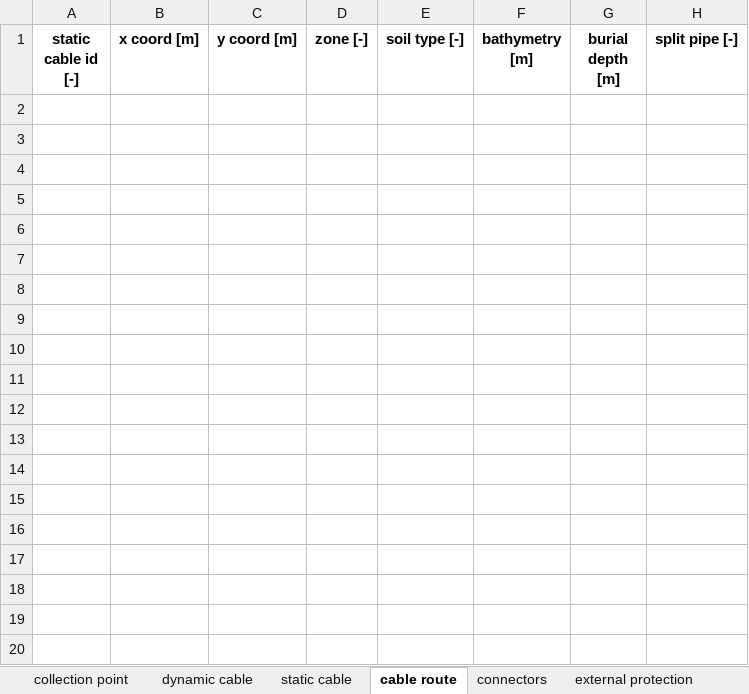
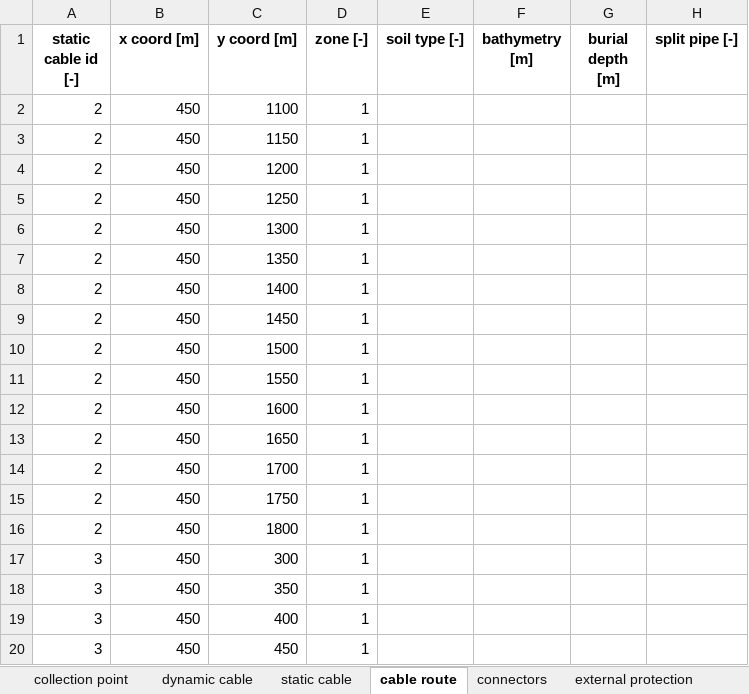
Before and after one commit to PauloCh/DTOcean-WP5, an Excel workbook: src/databases/ouputs_electrical.xlsx, sheet cable route, drawn as a sheet; only a part is shown; values as stored, in another font and other column widths than the file's, no borders; the diff covers the shown part only; the diff names each change by its address in the sheet, - before the commit and + after, or states it on an @@ line.

```diff
--- a/src/databases/ouputs_electrical.xlsx (sheet cable route)
+++ b/src/databases/ouputs_electrical.xlsx (sheet cable route)
+row 2: 2 | 450 | 1100 | 1
+row 3: 2 | 450 | 1150 | 1
+row 4: 2 | 450 | 1200 | 1
+row 5: 2 | 450 | 1250 | 1
+row 6: 2 | 450 | 1300 | 1
+row 7: 2 | 450 | 1350 | 1
+row 8: 2 | 450 | 1400 | 1
+row 9: 2 | 450 | 1450 | 1
+row 10: 2 | 450 | 1500 | 1
+row 11: 2 | 450 | 1550 | 1
+row 12: 2 | 450 | 1600 | 1
+row 13: 2 | 450 | 1650 | 1
+row 14: 2 | 450 | 1700 | 1
+row 15: 2 | 450 | 1750 | 1
+row 16: 2 | 450 | 1800 | 1
+row 17: 3 | 450 | 300 | 1
+row 18: 3 | 450 | 350 | 1
+row 19: 3 | 450 | 400 | 1
+row 20: 3 | 450 | 450 | 1
```
Also changed, not shown: 110 added rows elsewhere in this sheet, sheet static cable, sheet connectors, sheet collection point, src/databases/logisticsDB_vessel_python.xlsx, src/databases/operations_time_OLC.xlsx, 8 other files.
